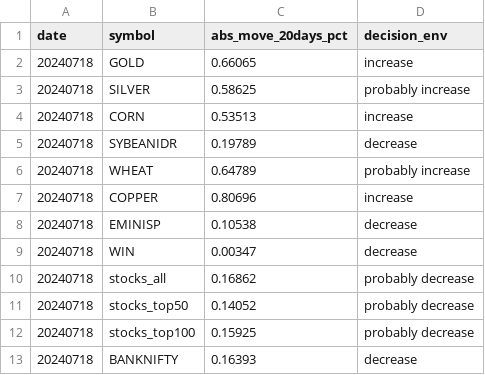
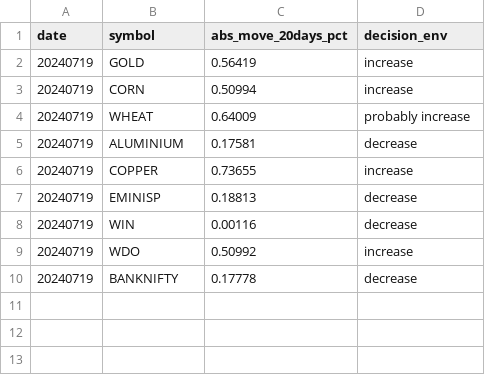
Before and after one commit to kanika-create/alloc, a CSV file: table2.csv, drawn as a sheet.

```diff
--- a/table2.csv
+++ b/table2.csv
@@ -1,13 +1,10 @@
 date,symbol,abs_move_20days_pct,decision_env
-20240718,GOLD,0.66065,increase
-20240718,SILVER,0.58625,probably increase
-20240718,CORN,0.53513,increase
-20240718,SYBEANIDR,0.19789,decrease
-20240718,WHEAT,0.64789,probably increase
-20240718,COPPER,0.80696,increase
-20240718,EMINISP,0.10538,decrease
-20240718,WIN,0.00347,decrease
-20240718,stocks_all,0.16862,probably decrease
-20240718,stocks_top50,0.14052,probably decrease
-20240718,stocks_top100,0.15925,probably decrease
-20240718,BANKNIFTY,0.16393,decrease
+20240719,GOLD,0.56419,increase
+20240719,CORN,0.50994,increase
+20240719,WHEAT,0.64009,probably increase
+20240719,ALUMINIUM,0.17581,decrease
+20240719,COPPER,0.73655,increase
+20240719,EMINISP,0.18813,decrease
+20240719,WIN,0.00116,decrease
+20240719,WDO,0.50992,increase
+20240719,BANKNIFTY,0.17778,decrease
```
Also changed, not shown: table1.csv, table3.csv.
